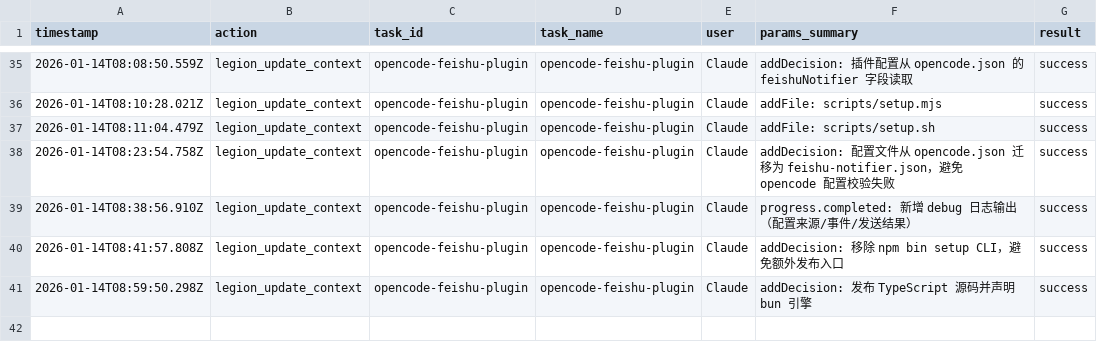
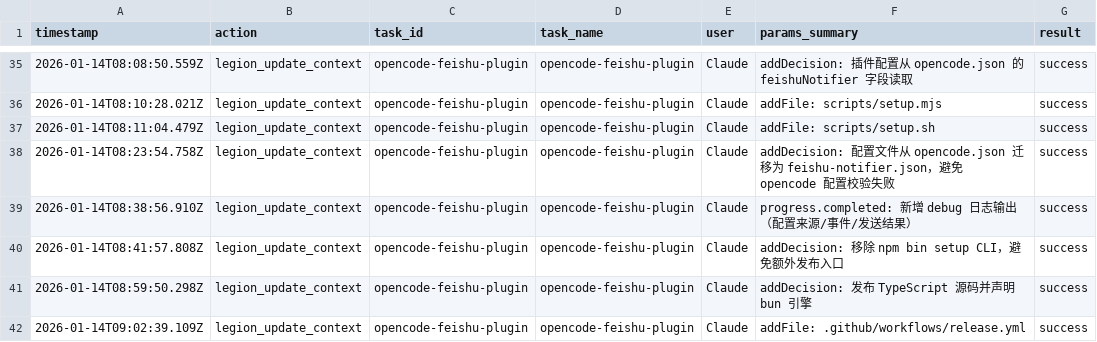
Before and after one commit to Thrimbda/opencode-feishu-notifier, a CSV file: .legion/ledger.csv, drawn as a sheet; only a part is shown, gaps mark what is left out; the diff names each change by its address in the sheet, - before the commit and + after, or states it on an @@ line.

```diff
--- a/.legion/ledger.csv
+++ b/.legion/ledger.csv
+row 42: 2026-01-14T09:02:39.109Z | legion_update_context | opencode-feishu-plugin | opencode-feishu-plugin | Claude | addFile: .github/workflows/release.yml | success
```
Also changed, not shown: 4 other files.
